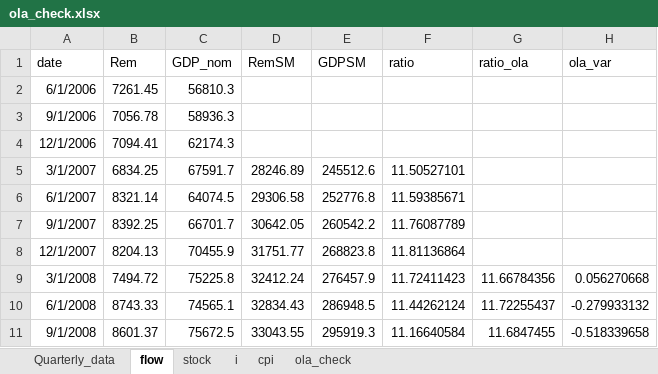
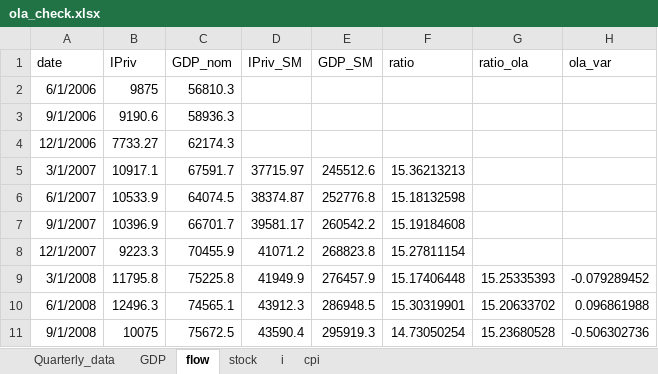
Before and after one commit to DIE-BG/FiscalPolicyAnalysis, an Excel workbook: data/processing/ola_check.xlsx, sheet flow, drawn as a sheet; only a part is shown; values as stored, in another font and other column widths than the file's, no borders; the diff covers the shown part only; the diff names each change by its address in the sheet, - before the commit and + after, or states it on an @@ line.

Commit message:
chore: update data generated by scripts

```diff
--- a/data/processing/ola_check.xlsx (sheet flow)
+++ b/data/processing/ola_check.xlsx (sheet flow)
-sheet tab: ola_check
+sheet tab: GDP
@@ sheet tab order changed: Quarterly_data | GDP | flow | stock | i | cpi @@
-B1: Rem
+B1: IPriv
-D1: RemSM
+D1: IPriv_SM
-E1: GDPSM
+E1: GDP_SM
-B2 (IPriv): 7261.45
+B2 (IPriv): 9875
-B3 (IPriv): 7056.78
+B3 (IPriv): 9190.6
-B4 (IPriv): 7094.41
+B4 (IPriv): 7733.27
-B5 (IPriv): 6834.25
+B5 (IPriv): 10917.1
-D5 (IPriv_SM): 28246.89
+D5 (IPriv_SM): 37715.97
-F5 (ratio): 11.50527101
+F5 (ratio): 15.36213213
-B6 (IPriv): 8321.14
+B6 (IPriv): 10533.9
-D6 (IPriv_SM): 29306.58
+D6 (IPriv_SM): 38374.87
-F6 (ratio): 11.59385671
+F6 (ratio): 15.18132598
-B7 (IPriv): 8392.25
+B7 (IPriv): 10396.9
-D7 (IPriv_SM): 30642.05
+D7 (IPriv_SM): 39581.17
-F7 (ratio): 11.76087789
+F7 (ratio): 15.19184608
-B8 (IPriv): 8204.13
+B8 (IPriv): 9223.3
-D8 (IPriv_SM): 31751.77
+D8 (IPriv_SM): 41071.2
-F8 (ratio): 11.81136864
+F8 (ratio): 15.27811154
-B9 (IPriv): 7494.72
+B9 (IPriv): 11795.8
-D9 (IPriv_SM): 32412.24
+D9 (IPriv_SM): 41949.9
-F9 (ratio): 11.72411423
+F9 (ratio): 15.17406448
-G9 (ratio_ola): 11.66784356
+G9 (ratio_ola): 15.25335393
-H9 (ola_var): 0.056270668
+H9 (ola_var): -0.079289452
-B10 (IPriv): 8743.33
+B10 (IPriv): 12496.3
-D10 (IPriv_SM): 32834.43
+D10 (IPriv_SM): 43912.3
-F10 (ratio): 11.44262124
+F10 (ratio): 15.30319901
-G10 (ratio_ola): 11.72255437
+G10 (ratio_ola): 15.20633702
-H10 (ola_var): -0.279933132
+H10 (ola_var): 0.096861988
-B11 (IPriv): 8601.37
+B11 (IPriv): 10075
-D11 (IPriv_SM): 33043.55
+D11 (IPriv_SM): 43590.4
-F11 (ratio): 11.16640584
+F11 (ratio): 14.73050254
-G11 (ratio_ola): 11.6847455
+G11 (ratio_ola): 15.23680528
-H11 (ola_var): -0.518339658
+H11 (ola_var): -0.506302736
```
Also changed, not shown: 1 added row and 340 edited cells elsewhere in this sheet, sheet stock, sheet i, sheet Quarterly_data, sheet GDP, sheet cpi, 4 other files.
